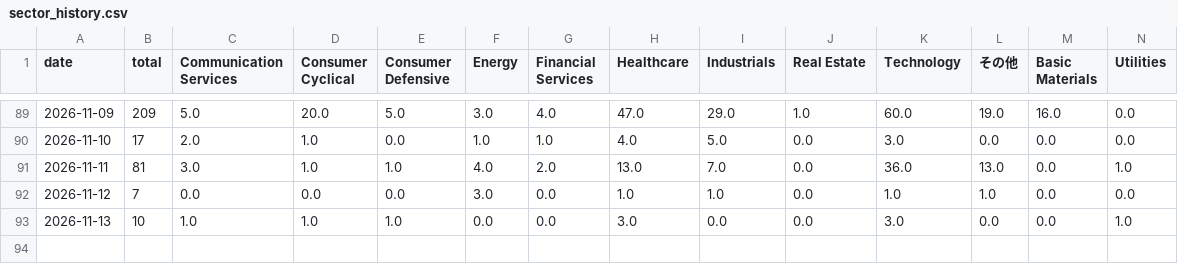
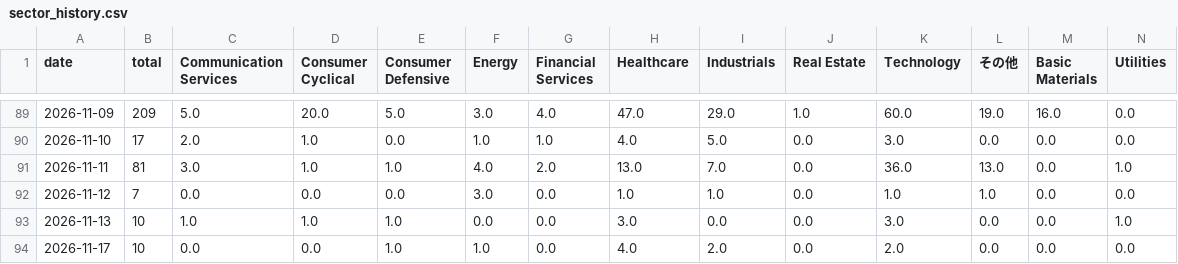
Before and after one commit to nyokki0204-boop/ibd-screener, a CSV file: data/sector_history.csv, drawn as a sheet; only a part is shown, gaps mark what is left out; the diff names each change by its address in the sheet, - before the commit and + after, or states it on an @@ line.

```diff
--- a/data/sector_history.csv
+++ b/data/sector_history.csv
+row 94: 2026-11-17 | 10 | 0.0 | 0.0 | 1.0 | 1.0 | 0.0 | 4.0 | 2.0 | 0.0 | 2.0 | 0.0 | 0.0 | 0.0
```
Also changed, not shown: data/results.csv, data/sector_metrics.csv, 3 other files.
